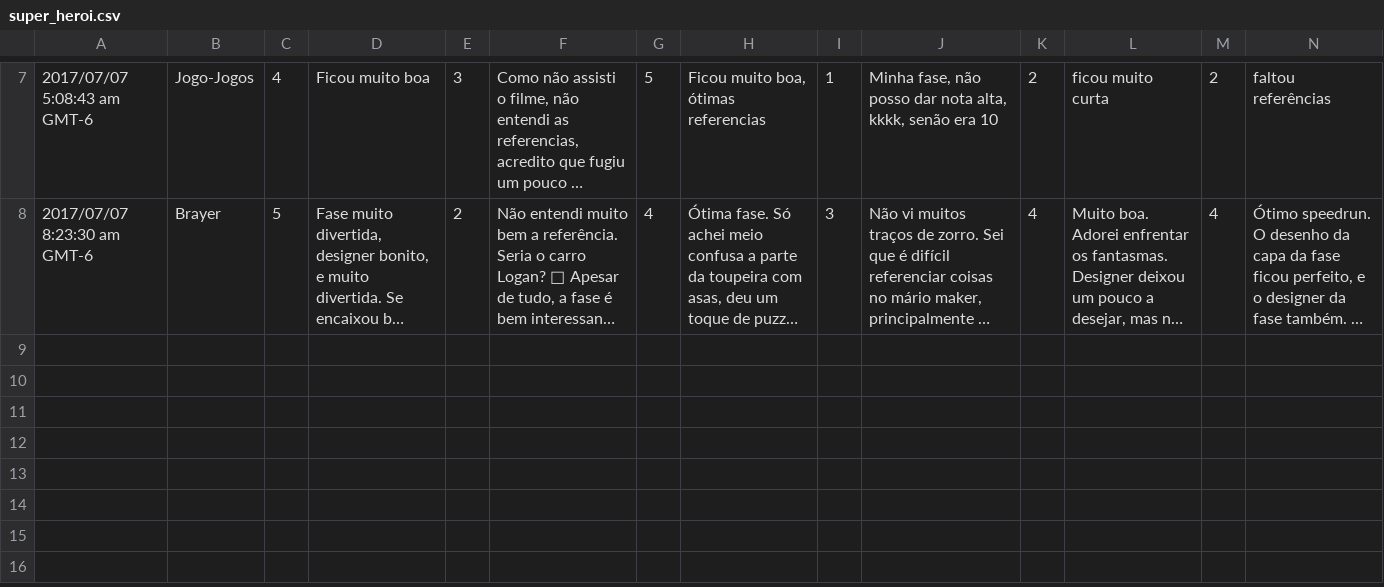
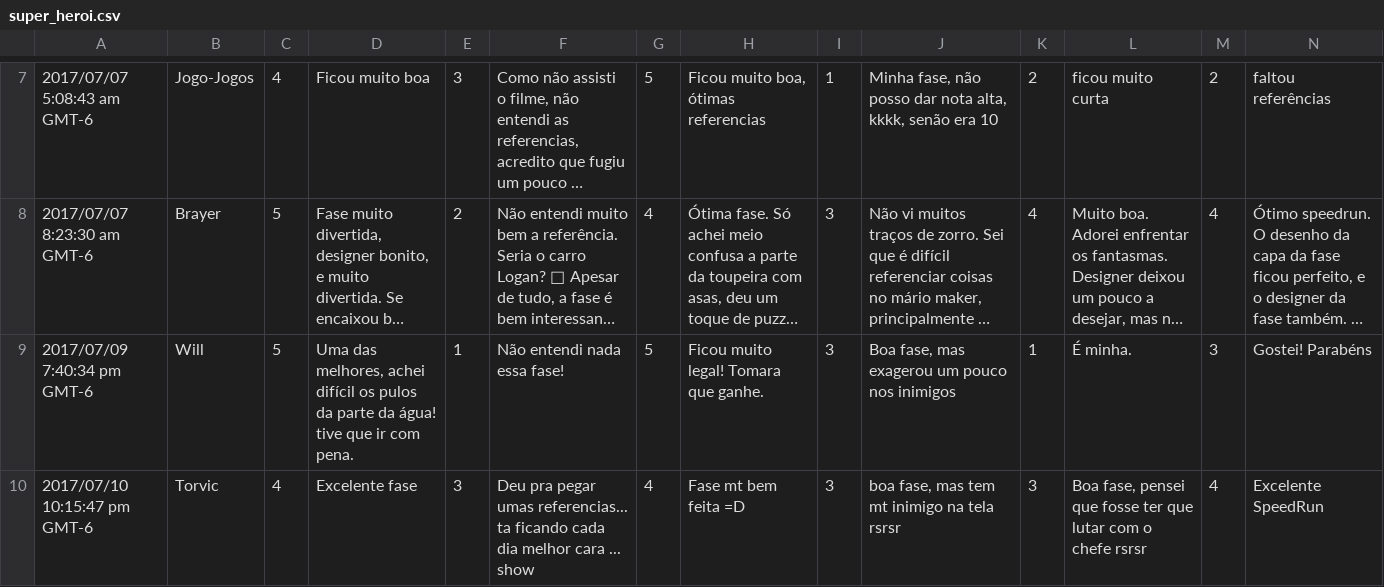
Before and after one commit to aazevedojr/course-rater, a CSV file: super_heroi.csv, drawn as a sheet; only a part is shown, gaps mark what is left out; long unchanged cells end in …; rows hold the shown columns only; the diff names each change by its address in the sheet, - before the commit and + after, or states it on an @@ line.

```diff
--- a/super_heroi.csv
+++ b/super_heroi.csv
+row 9: 2017/07/09 7:40:34 pm GMT-6 | Will | 5 | Uma das melhores, achei difícil os pulos da parte da água! tive que ir com pena. | 1 | Não entendi nada essa fase! | 5 | Ficou muito legal! Tomara que ganhe. | 3 | Boa fase, mas exagerou um pouco nos inimigos | 1 | É minha. | 3 | Gostei! Parabéns
+row 10: 2017/07/10 10:15:47 pm GMT-6 | Torvic | 4 | Excelente fase | 3 | Deu pra pegar umas referencias... ta ficando cada dia melhor cara ... show | 4 | Fase mt bem feita =D | 3 | boa fase, mas tem mt inimigo na tela rsrsr | 3 | Boa fase, pensei que fosse ter que lutar com o chefe rsrsr | 4 | Excelente SpeedRun
```
Also changed, not shown: results.csv, 5 other files.
